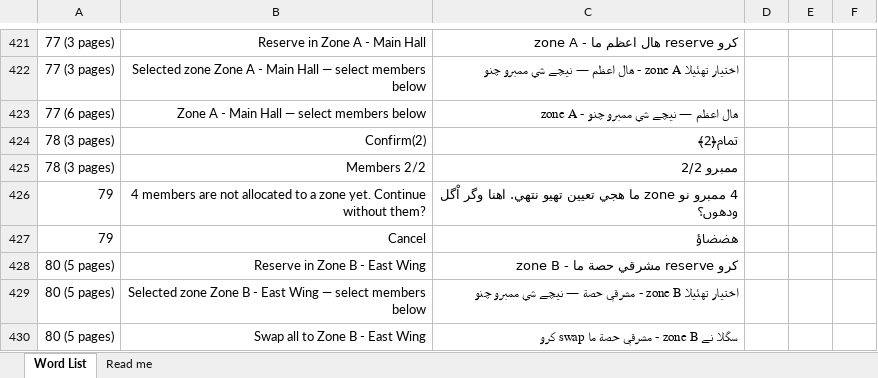
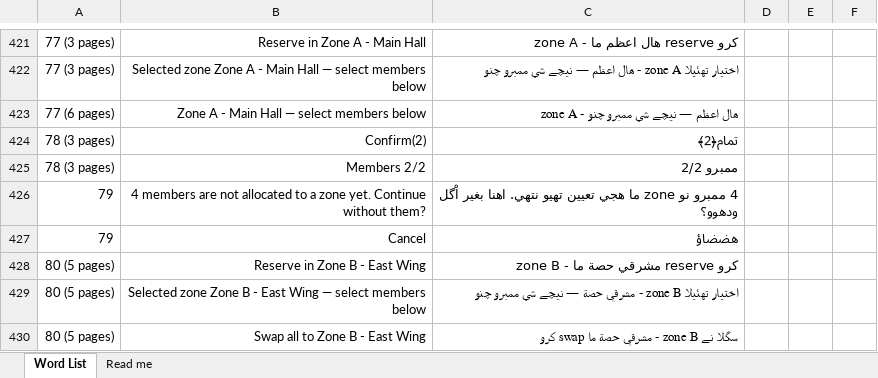
Before and after one commit to shbhussain72-cell/RMS, an Excel workbook: RMS_Mumineen_LSD_wordlist_v4.xlsx, sheet Word List, drawn as a sheet; only a part is shown, gaps mark what is left out; values as stored, in another font and other column widths than the file's, no borders; the diff names each change by its address in the sheet, - before the commit and + after, or states it on an @@ line.

Commit message:
Wordlist: 1 updated
Written by the wordlist sync from the shared override store (manual).
Cell-level edit: only xl/worksheets/sheet1.xml was rewritten.

  updated  4 members are not allocated to a zone yet. Continue without them?

```diff
--- a/RMS_Mumineen_LSD_wordlist_v4.xlsx (sheet Word List)
+++ b/RMS_Mumineen_LSD_wordlist_v4.xlsx (sheet Word List)
-C426: …نتهي. اهنا وگر اْگل ودھوں؟
+C426: …نتهي. اهنا بغير اْگل ودھوو؟
```
